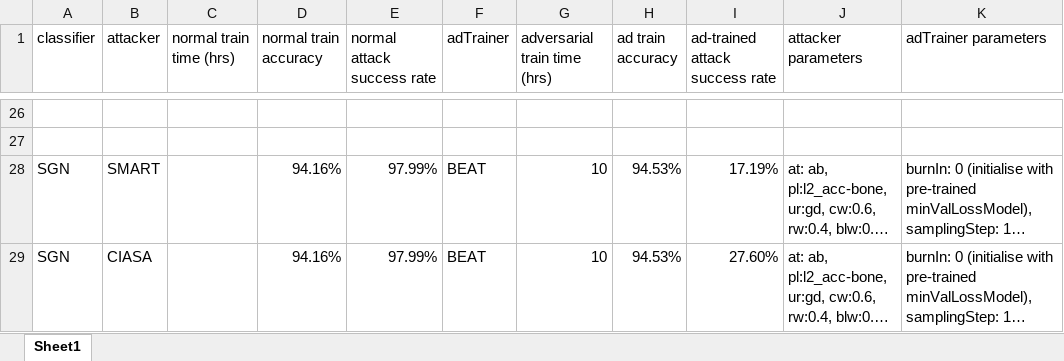
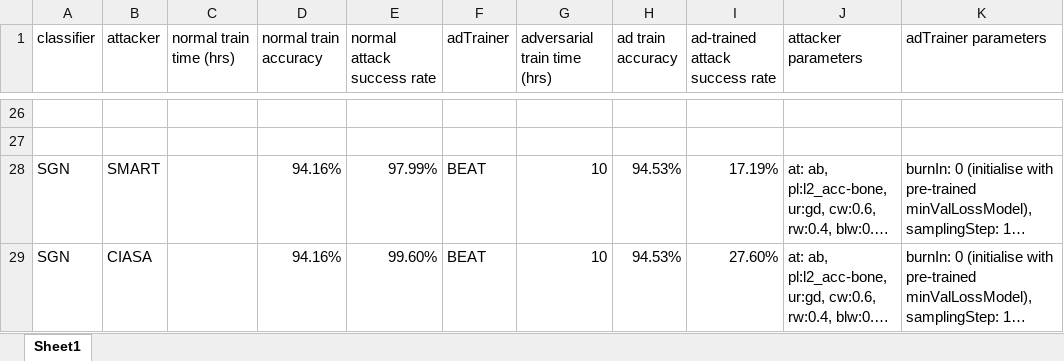
Before and after one commit to realcrane/Defending-Black-box-Skeleton-based-Human-Activity-Classifiers, an Excel workbook: results/hdm05.xlsx, sheet Sheet1, drawn as a sheet; only a part is shown, gaps mark what is left out; long unchanged cells end in …; values as stored, in another font and other column widths than the file's, no borders; the diff names each change by its address in the sheet, - before the commit and + after, or states it on an @@ line.

Commit message:
Update hdm05.xlsx

```diff
--- a/results/hdm05.xlsx (sheet Sheet1)
+++ b/results/hdm05.xlsx (sheet Sheet1)
-E29 (normal attack success rate): 97.99%
+E29 (normal attack success rate): 99.60%
```
